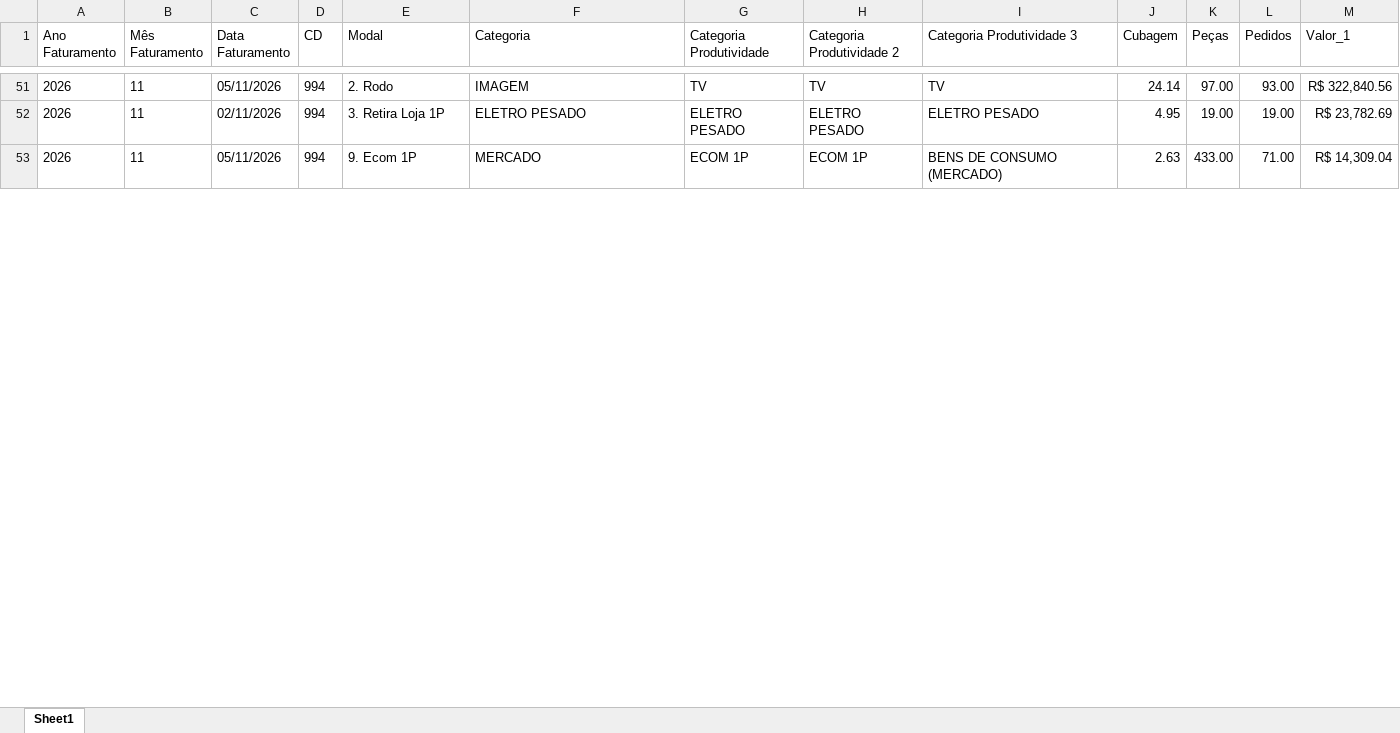
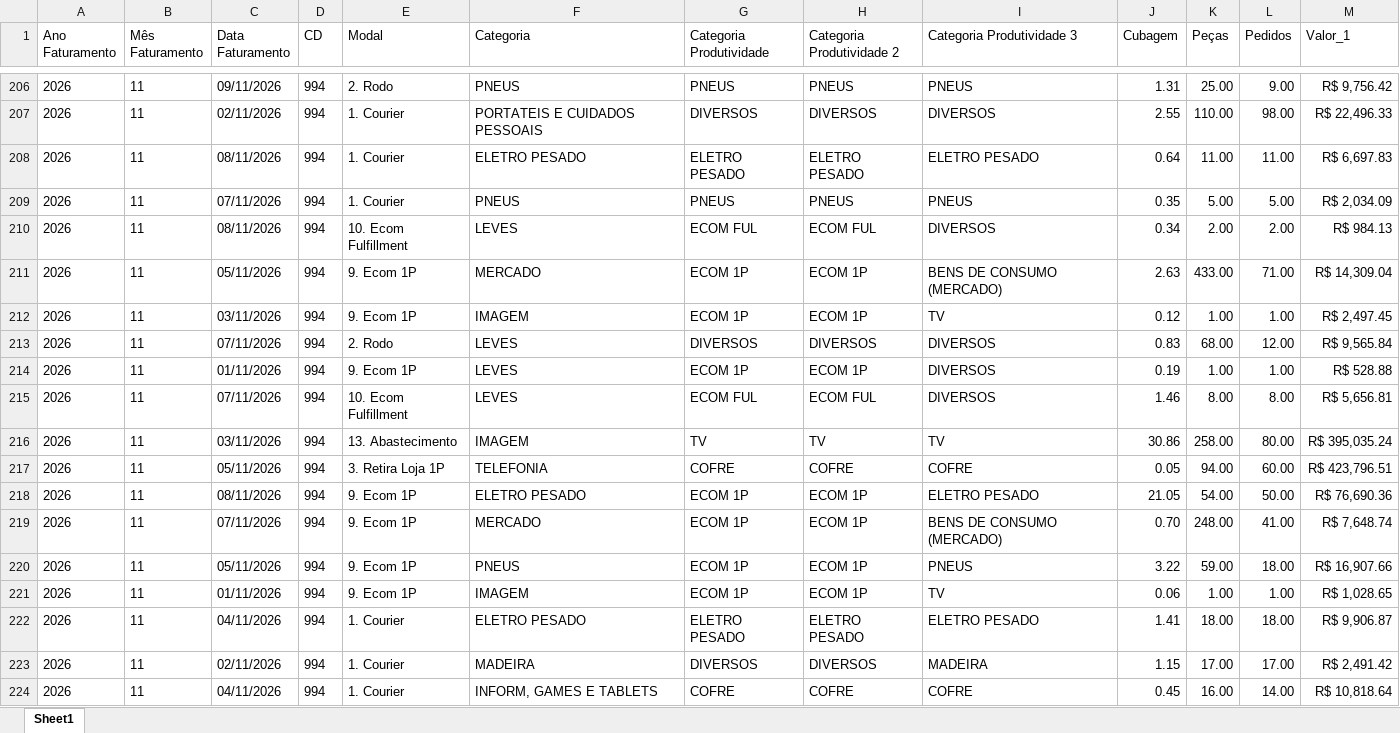
Before and after one commit to johanssongomes/Magalog-CDs, an Excel workbook: Aderencia/Carteira CDs_Extração Dados_Tabela_Faturado.xlsx, sheet Sheet1, drawn as a sheet; only a part is shown, gaps mark what is left out; values as stored, in another font and other column widths than the file's, no borders; charts and pictures not drawn; addresses are those after the commit; the diff covers the shown part only; the diff names each change by its address in the sheet, - before the commit and + after, or states it on an @@ line.

```diff
--- a/Aderencia/Carteira CDs_Extração Dados_Tabela_Faturado.xlsx (sheet Sheet1)
+++ b/Aderencia/Carteira CDs_Extração Dados_Tabela_Faturado.xlsx (sheet Sheet1)
-C206 (Data Faturamento): 05/11/2026
+C206 (Data Faturamento): 09/11/2026
-F206 (Categoria): IMAGEM
+F206 (Categoria): PNEUS
-G206 (Categoria Produtividade): TV
+G206 (Categoria Produtividade): PNEUS
-H206 (Categoria Produtividade 2): TV
+H206 (Categoria Produtividade 2): PNEUS
-I206 (Categoria Produtividade 3): TV
+I206 (Categoria Produtividade 3): PNEUS
-J206 (Cubagem): 24.14
+J206 (Cubagem): 1.31
-K206 (Peças): 97.00
+K206 (Peças): 25.00
-L206 (Pedidos): 93.00
+L206 (Pedidos): 9.00
-M206 (Valor_1): R$ 322,840.56
+M206 (Valor_1): R$ 9,756.42
+row 207: 2026 | 11 | 02/11/2026 | 994 | 1. Courier | PORTATEIS E CUIDADOS PESSOAIS | DIVERSOS | DIVERSOS | DIVERSOS | 2.55 | 110.00 | 98.00 | R$ 22,496.33
-C208 (Data Faturamento): 02/11/2026
+C208 (Data Faturamento): 08/11/2026
-E208 (Modal): 3. Retira Loja 1P
+E208 (Modal): 1. Courier
-J208 (Cubagem): 4.95
+J208 (Cubagem): 0.64
-K208 (Peças): 19.00
+K208 (Peças): 11.00
-L208 (Pedidos): 19.00
+L208 (Pedidos): 11.00
-M208 (Valor_1): R$ 23,782.69
+M208 (Valor_1): R$ 6,697.83
@@ row 115 moved to row 209: 2026 @@
+row 210: 2026 | 11 | 08/11/2026 | 994 | 10. Ecom Fulfillment | LEVES | ECOM FUL | ECOM FUL | DIVERSOS | 0.34 | 2.00 | 2.00 | R$ 984.13
@@ row 251 moved to row 212: 2026 @@
@@ row 383 moved to row 213: 2026 @@
@@ row 484 moved to row 214: 2026 @@
@@ row 442 moved to row 215: 2026 @@
@@ row 78 moved to row 216: 2026 @@
@@ row 89 moved to row 217: 2026 @@
+row 218: 2026 | 11 | 08/11/2026 | 994 | 9. Ecom 1P | ELETRO PESADO | ECOM 1P | ECOM 1P | ELETRO PESADO | 21.05 | 54.00 | 50.00 | R$ 76,690.36
@@ row 172 moved to row 219: 2026 @@
@@ row 212 moved to row 220: 2026 @@
@@ row 380 moved to row 221: 2026 @@
@@ row 312 moved to row 222: 2026 @@
+row 223: 2026 | 11 | 02/11/2026 | 994 | 1. Courier | MADEIRA | DIVERSOS | DIVERSOS | MADEIRA | 1.15 | 17.00 | 17.00 | R$ 2,491.42
@@ row 168 moved to row 224: 2026 @@
```
Also changed, not shown: 80 added rows, 19 removed rows, 386 moved rows and 227 edited cells elsewhere in this sheet, Aderencia/Carteira CDs_Extração Dados_Tabela_Liberado.xlsx, 2 other files.
